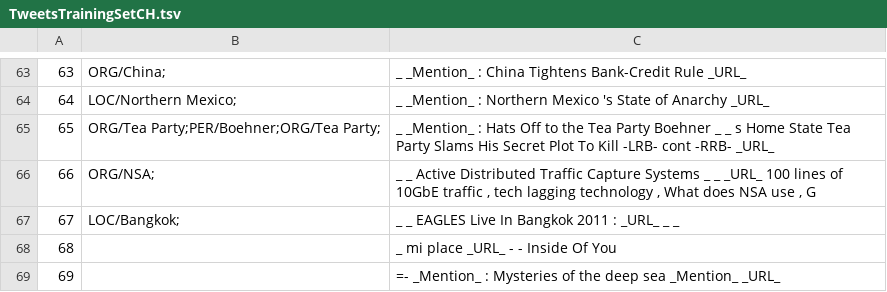
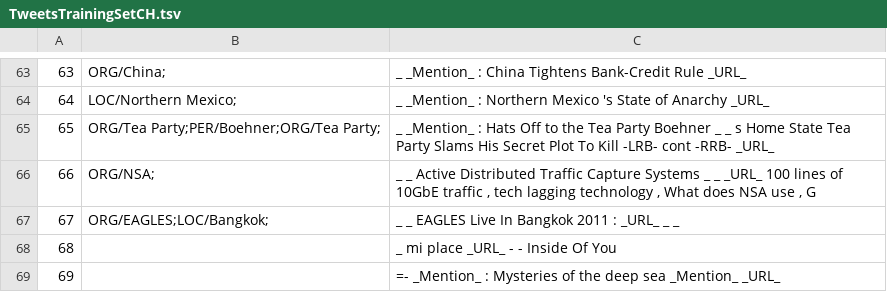
Before and after one commit to ampaeli/msm2013challengeTest, a TSV file: TweetsTrainingSetCH.tsv, drawn as a sheet; only a part is shown, gaps mark what is left out.

Commit message:
67	LOC/Bangkok;	_ _ EAGLES Live In Bangkok 2011 : _URL_ _ _
67	LOC/Bangkok;	_ _ EAGLES Live In Bangkok 2011 : _URL_ _ _
67	ORG/EAGLES;LOC/Bangkok;	_ _ EAGLES Live In Bangkok 2011 : _URL_ _ _

```diff
--- a/TweetsTrainingSetCH.tsv
+++ b/TweetsTrainingSetCH.tsv
@@ -66,3 +66,3 @@
 66	ORG/NSA;	"_ _ Active Distributed Traffic Capture Systems _ _ _URL_ 100 lines of 10GbE traffic , tech lagging technology , What does NSA use , G"
-67	LOC/Bangkok;	_ _ EAGLES Live In Bangkok 2011 : _URL_ _ _
+67	ORG/EAGLES;LOC/Bangkok;	_ _ EAGLES Live In Bangkok 2011 : _URL_ _ _
 68		_ mi place _URL_ - - Inside Of You
```
